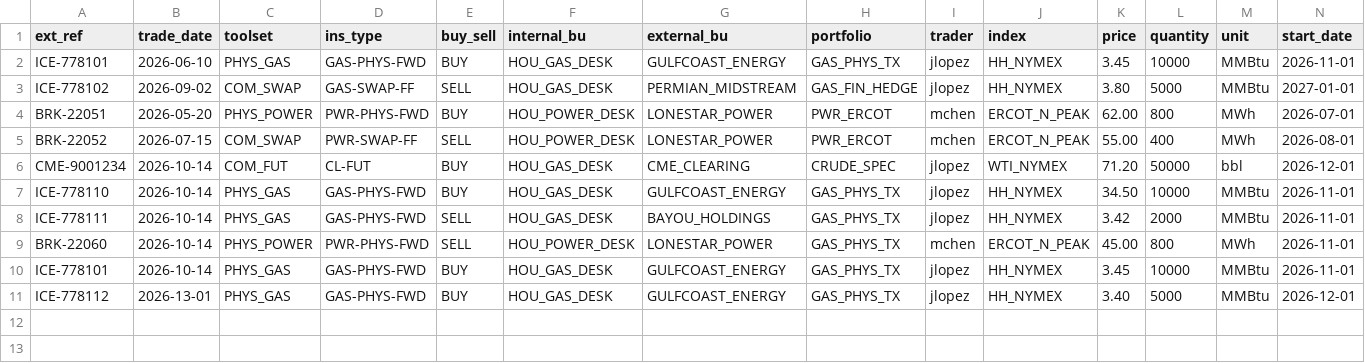
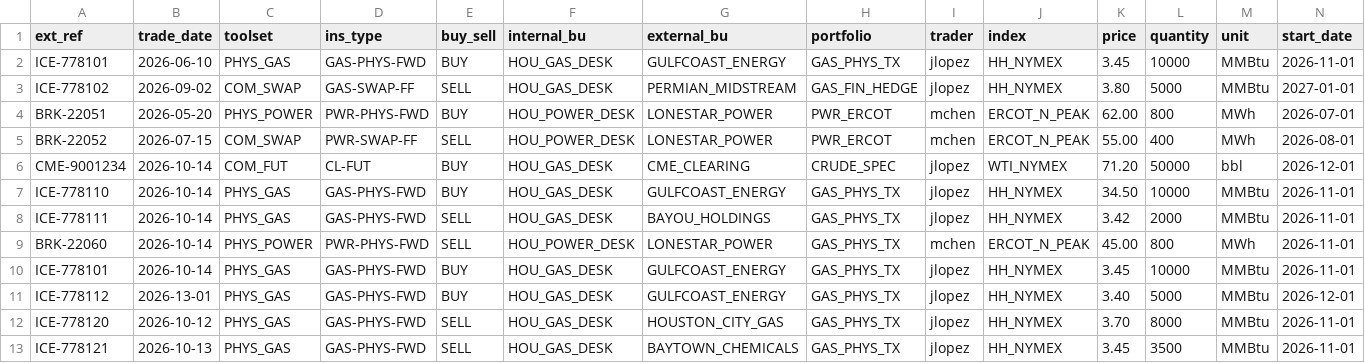
Before and after one commit to M-NOVA288/endur-etrm-toolkit, a CSV file: src/main/resources/sample/trades.csv, drawn as a sheet; only a part is shown; rows hold the shown columns only; the diff names each change by its address in the sheet, - before the commit and + after, or states it on an @@ line.

```diff
--- a/src/main/resources/sample/trades.csv
+++ b/src/main/resources/sample/trades.csv
+row 12: ICE-778120 | 2026-10-12 | PHYS_GAS | GAS-PHYS-FWD | SELL | HOU_GAS_DESK | HOUSTON_CITY_GAS | GAS_PHYS_TX | jlopez | HH_NYMEX | 3.70 | 8000 | MMBtu | 2026-11-01
+row 13: ICE-778121 | 2026-10-13 | PHYS_GAS | GAS-PHYS-FWD | SELL | HOU_GAS_DESK | BAYTOWN_CHEMICALS | GAS_PHYS_TX | jlopez | HH_NYMEX | 3.45 | 3500 | MMBtu | 2026-11-01
```
Also changed, not shown: 14 other files.
